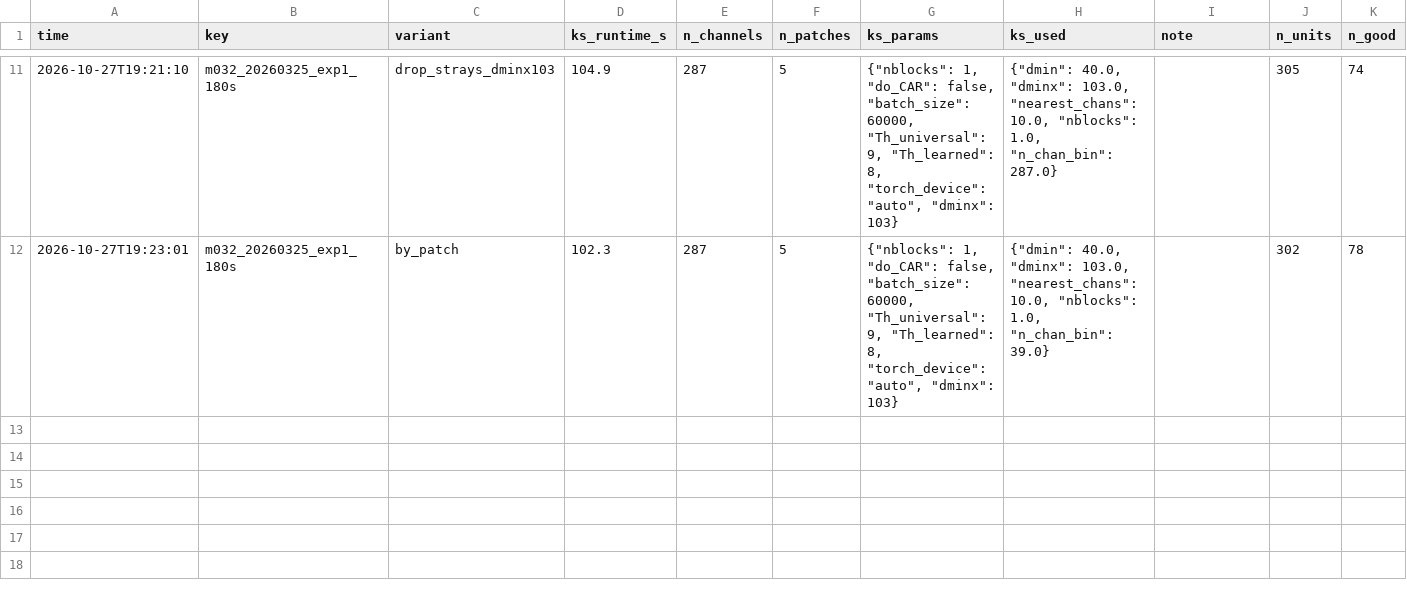
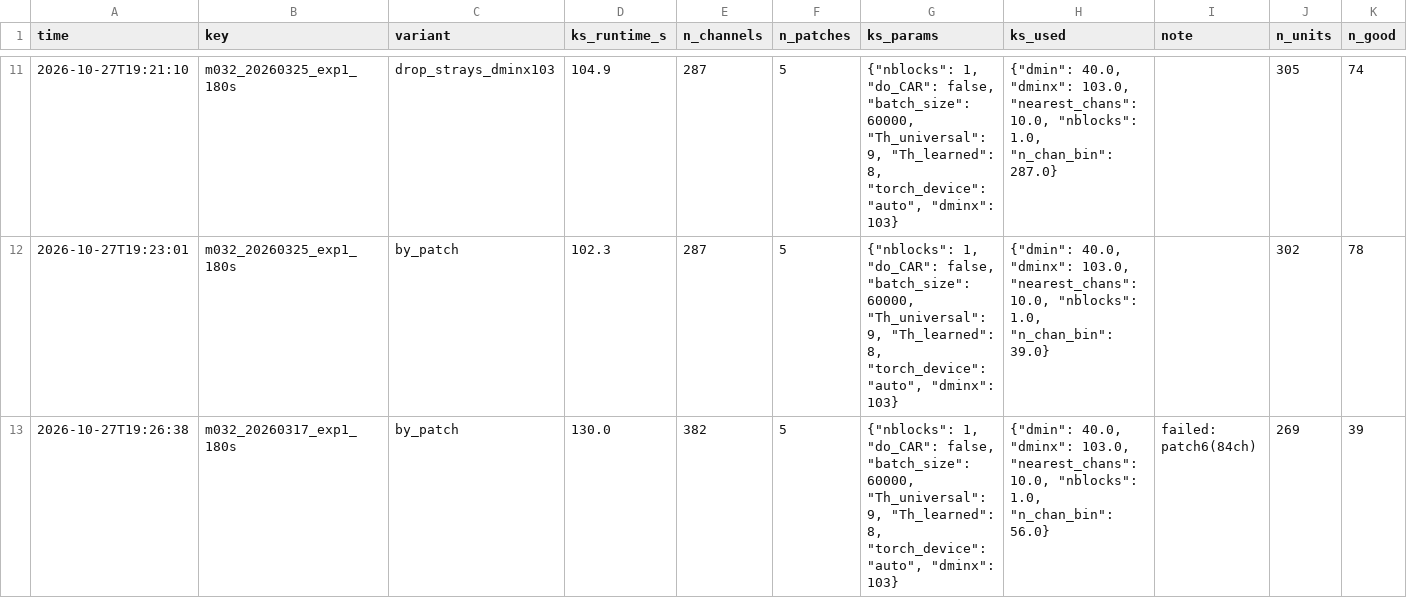
Before and after one commit to VisionandCognition/NHP-Neuropixels, a CSV file: SpikeSort/pilots/results.csv, drawn as a sheet; only a part is shown, gaps mark what is left out; rows hold the shown columns only; the diff names each change by its address in the sheet, - before the commit and + after, or states it on an @@ line.

```diff
--- a/SpikeSort/pilots/results.csv
+++ b/SpikeSort/pilots/results.csv
+row 13: 2026-10-27T19:26:38 | m032_20260317_exp1_180s | by_patch | 130.0 | 382 | 5 | {"nblocks": 1, "do_CAR": false, "batch_size": 60000, "Th_universal": 9, "Th_learned": 8, "torch_device": "auto", "dminx": 103} | {"dmin": 40.0, "dminx": 103.0, "nearest_chans": 10.0, "nblocks": 1.0, "n_chan_bin": 56.0} | failed: patch6(84ch) | 269 | 39
```
Also changed, not shown: 1 other file.
